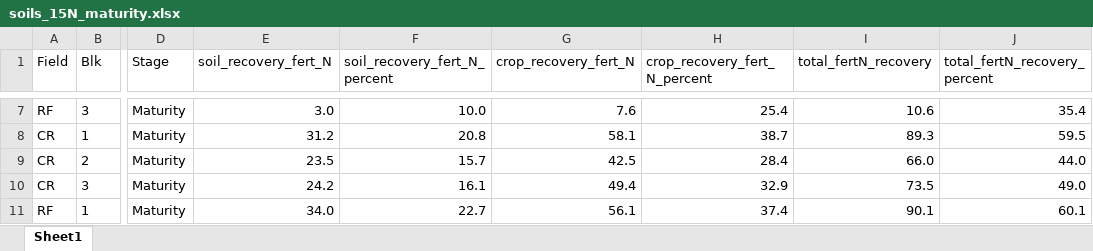
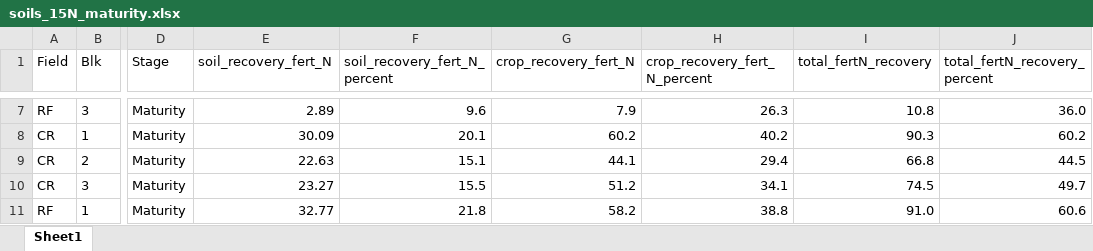
Before and after one commit to XiaoZhangZhangRice/15N-and-Phenols-California, an Excel workbook: FNR/soils_15N_maturity.xlsx, sheet Sheet1, drawn as a sheet; only a part is shown, gaps mark what is left out; values as stored, in another font and other column widths than the file's, no borders; the diff covers the shown part only; the diff names each change by its address in the sheet, - before the commit and + after, or states it on an @@ line.

```diff
--- a/FNR/soils_15N_maturity.xlsx (sheet Sheet1)
+++ b/FNR/soils_15N_maturity.xlsx (sheet Sheet1)
-E7 (soil_recovery_fert_N): 3.0
+E7 (soil_recovery_fert_N): 2.89
-F7 (soil_recovery_fert_N_percent): 10.0
+F7 (soil_recovery_fert_N_percent): 9.6
-G7 (crop_recovery_fert_N): 7.6
+G7 (crop_recovery_fert_N): 7.9
-H7 (crop_recovery_fert_N_percent): 25.4
+H7 (crop_recovery_fert_N_percent): 26.3
-I7 (total_fertN_recovery): 10.6
+I7 (total_fertN_recovery): 10.8
-J7 (total_fertN_recovery_percent): 35.4
+J7 (total_fertN_recovery_percent): 36.0
-E8 (soil_recovery_fert_N): 31.2
+E8 (soil_recovery_fert_N): 30.09
-F8 (soil_recovery_fert_N_percent): 20.8
+F8 (soil_recovery_fert_N_percent): 20.1
-G8 (crop_recovery_fert_N): 58.1
+G8 (crop_recovery_fert_N): 60.2
-H8 (crop_recovery_fert_N_percent): 38.7
+H8 (crop_recovery_fert_N_percent): 40.2
-I8 (total_fertN_recovery): 89.3
+I8 (total_fertN_recovery): 90.3
-J8 (total_fertN_recovery_percent): 59.5
+J8 (total_fertN_recovery_percent): 60.2
-E9 (soil_recovery_fert_N): 23.5
+E9 (soil_recovery_fert_N): 22.63
-F9 (soil_recovery_fert_N_percent): 15.7
+F9 (soil_recovery_fert_N_percent): 15.1
-G9 (crop_recovery_fert_N): 42.5
+G9 (crop_recovery_fert_N): 44.1
-H9 (crop_recovery_fert_N_percent): 28.4
+H9 (crop_recovery_fert_N_percent): 29.4
-I9 (total_fertN_recovery): 66.0
+I9 (total_fertN_recovery): 66.8
-J9 (total_fertN_recovery_percent): 44.0
+J9 (total_fertN_recovery_percent): 44.5
-E10 (soil_recovery_fert_N): 24.2
+E10 (soil_recovery_fert_N): 23.27
-F10 (soil_recovery_fert_N_percent): 16.1
+F10 (soil_recovery_fert_N_percent): 15.5
-G10 (crop_recovery_fert_N): 49.4
+G10 (crop_recovery_fert_N): 51.2
-H10 (crop_recovery_fert_N_percent): 32.9
+H10 (crop_recovery_fert_N_percent): 34.1
-I10 (total_fertN_recovery): 73.5
+I10 (total_fertN_recovery): 74.5
-J10 (total_fertN_recovery_percent): 49.0
+J10 (total_fertN_recovery_percent): 49.7
-E11 (soil_recovery_fert_N): 34.0
+E11 (soil_recovery_fert_N): 32.77
-F11 (soil_recovery_fert_N_percent): 22.7
+F11 (soil_recovery_fert_N_percent): 21.8
-G11 (crop_recovery_fert_N): 56.1
+G11 (crop_recovery_fert_N): 58.2
-H11 (crop_recovery_fert_N_percent): 37.4
+H11 (crop_recovery_fert_N_percent): 38.8
-I11 (total_fertN_recovery): 90.1
+I11 (total_fertN_recovery): 91.0
-J11 (total_fertN_recovery_percent): 60.1
+J11 (total_fertN_recovery_percent): 60.6
```
Also changed, not shown: 113 edited cells elsewhere in this sheet, 40 other files.
